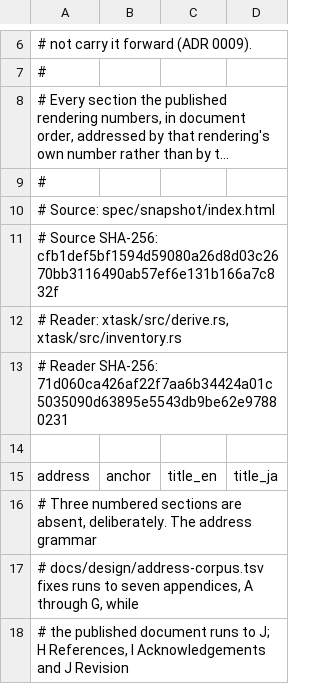
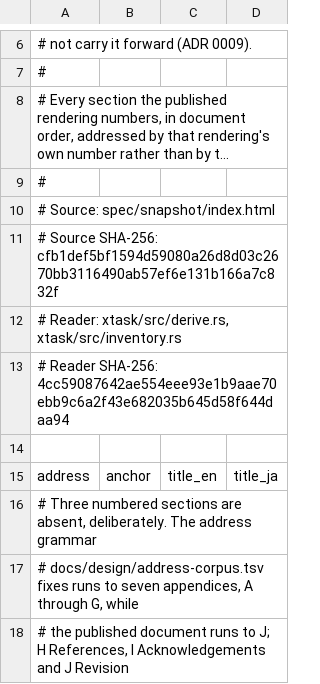
Before and after one commit to P4suta/jlreq, a TSV file: spec/derived/anchors.tsv, drawn as a sheet; only a part is shown, gaps mark what is left out; long unchanged cells end in ….

```diff
--- a/spec/derived/anchors.tsv
+++ b/spec/derived/anchors.tsv
@@ -12,3 +12,3 @@
 # Reader: xtask/src/derive.rs, xtask/src/inventory.rs
-# Reader SHA-256: 71d060ca426af22f7aa6b34424a01c5035090d63895e5543db9be62e97880231
+# Reader SHA-256: 4cc59087642ae554eee93e1b9aae70ebb9c6a2f43e682035b645d58f644daa94
 
```
Also changed, not shown: spec/derived/notes.tsv, spec/derived/rules.tsv, 26 other files.
